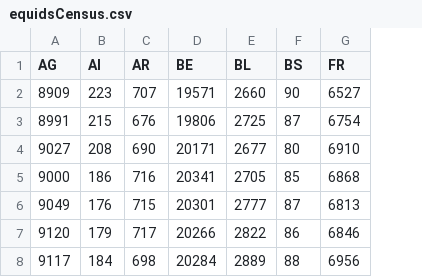
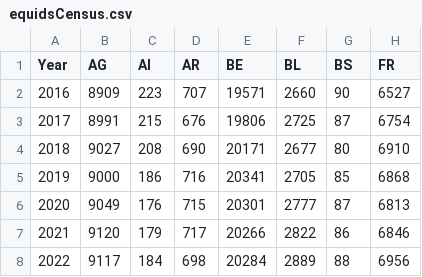
Before and after one commit to epicalekspwner/OpenDataCustomerAnalytics, a CSV file: equidsData/equidsCensus/equidsCensus.csv, drawn as a sheet; only a part is shown; the diff names each change by its address in the sheet, - before the commit and + after, or states it on an @@ line.

Commit message:
git push equidsCensus/equidsCensus.csv

```diff
--- a/equidsData/equidsCensus/equidsCensus.csv
+++ b/equidsData/equidsCensus/equidsCensus.csv
+column A (Year), rows 2-8: 2016 | 2017 | 2018 | 2019 | 2020 | 2021 | 2022
```
